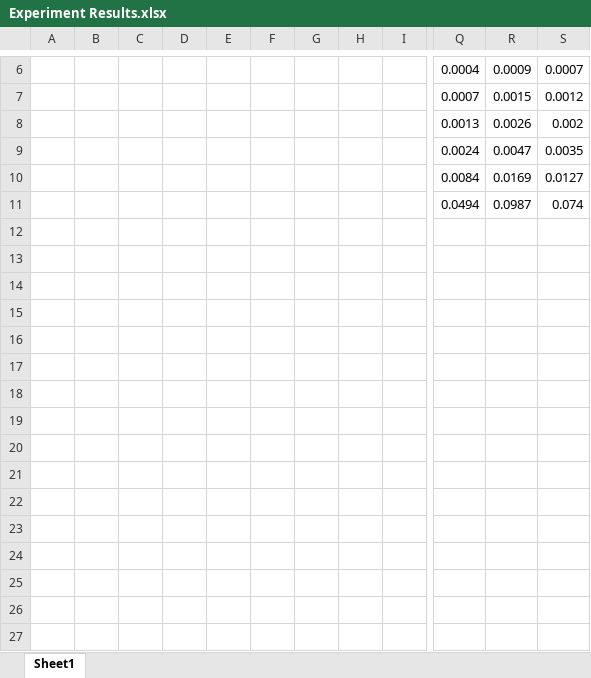
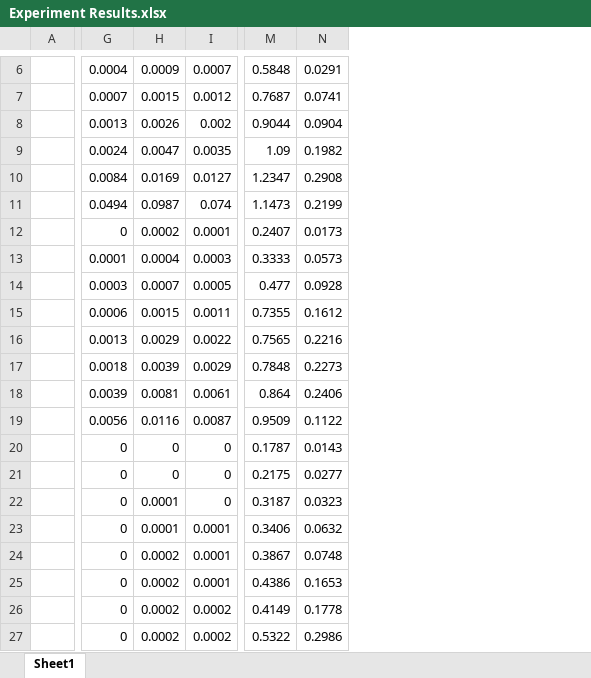
Before and after one commit to Canhui/FabricDistBench, an Excel workbook: Experiment Results.xlsx, sheet Sheet1, drawn as a sheet; only a part is shown, gaps mark what is left out; values as stored, in another font and other column widths than the file's, no borders; charts and pictures not drawn; removed rows and columns are numbered as before the commit, all else as after; the diff covers the shown part only; the diff names each change by its address in the sheet, - before the commit and + after, or states it on an @@ line.

Commit message:
Commit

```diff
--- a/Experiment Results.xlsx (sheet Sheet1)
+++ b/Experiment Results.xlsx (sheet Sheet1)
-column B, empty
-column C, empty
-column D, empty
-column E, empty
-column F, empty
-column G, empty
-column H, empty
-column I, empty
+column M, rows 6-27: 0.5848 | 0.7687 | 0.9044 | 1.09 | 1.2347 | 1.1473 | 0.2407 | 0.3333 | 0.477 | 0.7355 | 0.7565 | 0.7848 | 0.864 | 0.9509 | 0.1787 | 0.2175 | 0.3187 | 0.3406 | 0.3867 | 0.4386 | 0.4149 | 0.5322
+column N, rows 6-27: 0.0291 | 0.0741 | 0.0904 | 0.1982 | 0.2908 | 0.2199 | 0.0173 | 0.0573 | 0.0928 | 0.1612 | 0.2216 | 0.2273 | 0.2406 | 0.1122 | 0.0143 | 0.0277 | 0.0323 | 0.0632 | 0.0748 | 0.1653 | 0.1778 | 0.2986
-G12: (empty)
+G12: 0
-H12: (empty)
+H12: 0.0002
-I12: (empty)
+I12: 0.0001
-G13: (empty)
+G13: 0.0001
-H13: (empty)
+H13: 0.0004
-I13: (empty)
+I13: 0.0003
-G14: (empty)
+G14: 0.0003
-H14: (empty)
+H14: 0.0007
-I14: (empty)
+I14: 0.0005
-G15: (empty)
+G15: 0.0006
-H15: (empty)
+H15: 0.0015
-I15: (empty)
+I15: 0.0011
-G16: (empty)
+G16: 0.0013
-H16: (empty)
+H16: 0.0029
-I16: (empty)
+I16: 0.0022
-G17: (empty)
+G17: 0.0018
-H17: (empty)
+H17: 0.0039
-I17: (empty)
+I17: 0.0029
-G18: (empty)
+G18: 0.0039
-H18: (empty)
+H18: 0.0081
-I18: (empty)
+I18: 0.0061
-G19: (empty)
+G19: 0.0056
-H19: (empty)
+H19: 0.0116
-I19: (empty)
+I19: 0.0087
-G20:G27: (empty)
+G20:G27: 0
-H20:H21: (empty)
+H20:H21: 0
-I20:I22: (empty)
+I20:I22: 0
-H22:H23: (empty)
+H22:H23: 0.0001
-I23:I25: (empty)
+I23:I25: 0.0001
-H24:H27: (empty)
+H24:H27: 0.0002
-I26:I27: (empty)
+I26:I27: 0.0002
```
Also changed, not shown: 1 added row, 1 removed row, 3 removed columns, 4 edited cells, cell formats and merged cells elsewhere in this sheet, formulas that keep their value, charts or pictures.
